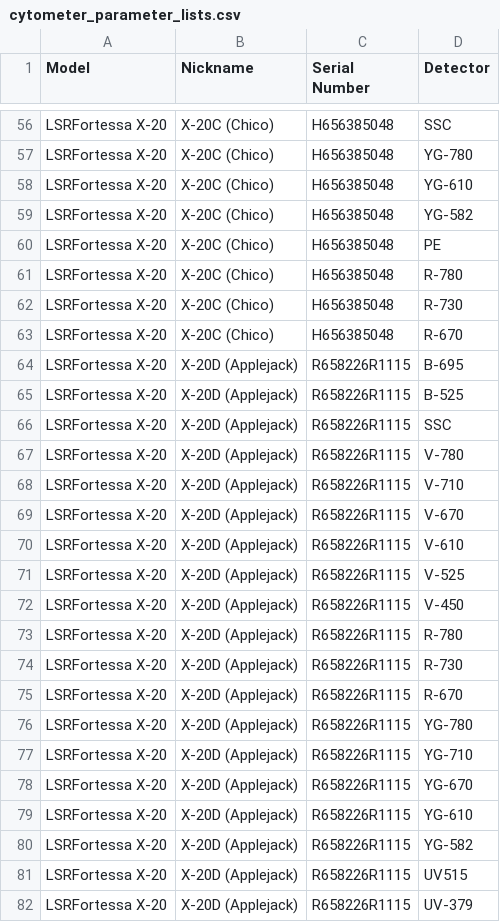
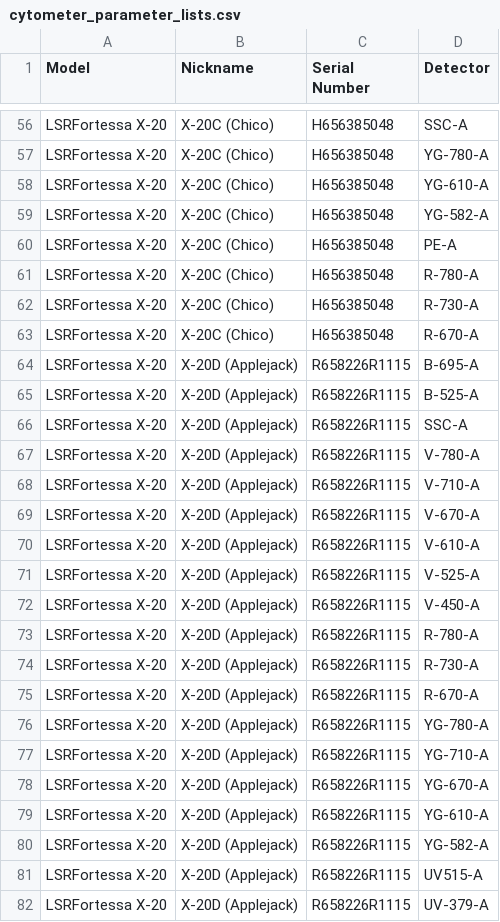
Before and after one commit to sktrinh12/bdb-plategui-app, a CSV file: cytometer_parameter_lists.csv, drawn as a sheet; only a part is shown, gaps mark what is left out; the diff covers the shown part only; the diff names each change by its address in the sheet, - before the commit and + after, or states it on an @@ line.

```diff
--- a/cytometer_parameter_lists.csv
+++ b/cytometer_parameter_lists.csv
-D56 (Detector): SSC
+D56 (Detector): SSC-A
-D57 (Detector): YG-780
+D57 (Detector): YG-780-A
-D58 (Detector): YG-610
+D58 (Detector): YG-610-A
-D59 (Detector): YG-582
+D59 (Detector): YG-582-A
-D60 (Detector): PE
+D60 (Detector): PE-A
-D61 (Detector): R-780
+D61 (Detector): R-780-A
-D62 (Detector): R-730
+D62 (Detector): R-730-A
-D63 (Detector): R-670
+D63 (Detector): R-670-A
-D64 (Detector): B-695
+D64 (Detector): B-695-A
-D65 (Detector): B-525
+D65 (Detector): B-525-A
-D66 (Detector): SSC
+D66 (Detector): SSC-A
-D67 (Detector): V-780
+D67 (Detector): V-780-A
-D68 (Detector): V-710
+D68 (Detector): V-710-A
-D69 (Detector): V-670
+D69 (Detector): V-670-A
-D70 (Detector): V-610
+D70 (Detector): V-610-A
-D71 (Detector): V-525
+D71 (Detector): V-525-A
-D72 (Detector): V-450
+D72 (Detector): V-450-A
-D73 (Detector): R-780
+D73 (Detector): R-780-A
-D74 (Detector): R-730
+D74 (Detector): R-730-A
-D75 (Detector): R-670
+D75 (Detector): R-670-A
-D76 (Detector): YG-780
+D76 (Detector): YG-780-A
-D77 (Detector): YG-710
+D77 (Detector): YG-710-A
-D78 (Detector): YG-670
+D78 (Detector): YG-670-A
-D79 (Detector): YG-610
+D79 (Detector): YG-610-A
-D80 (Detector): YG-582
+D80 (Detector): YG-582-A
-D81 (Detector): UV515
+D81 (Detector): UV515-A
-D82 (Detector): UV-379
+D82 (Detector): UV-379-A
```
Also changed, not shown: 153 edited cells elsewhere in this file.
